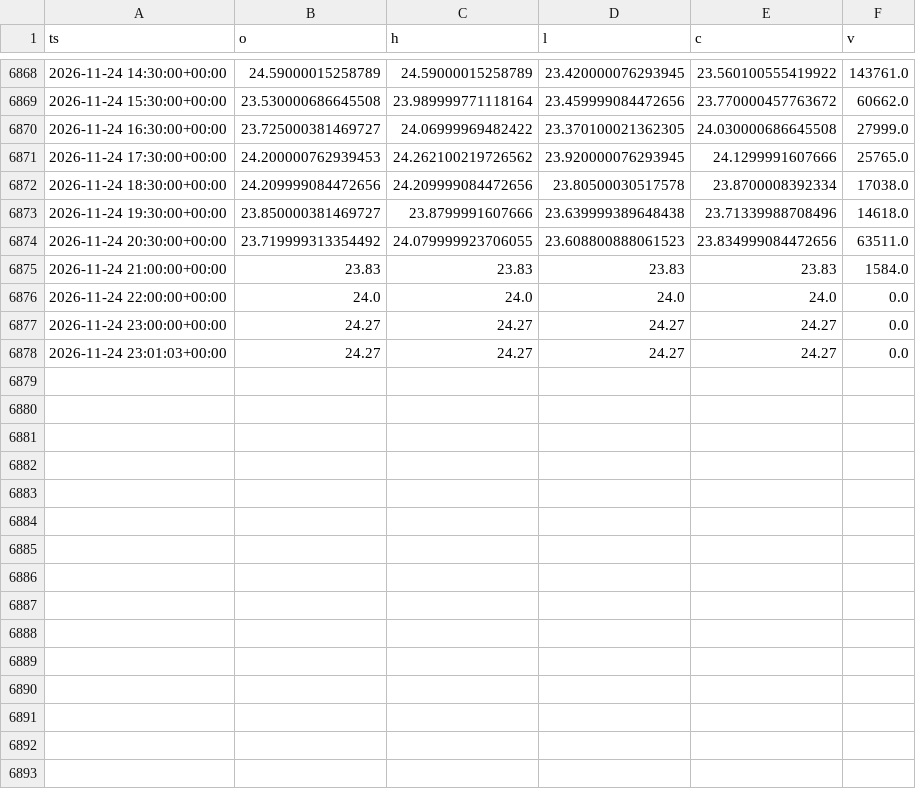
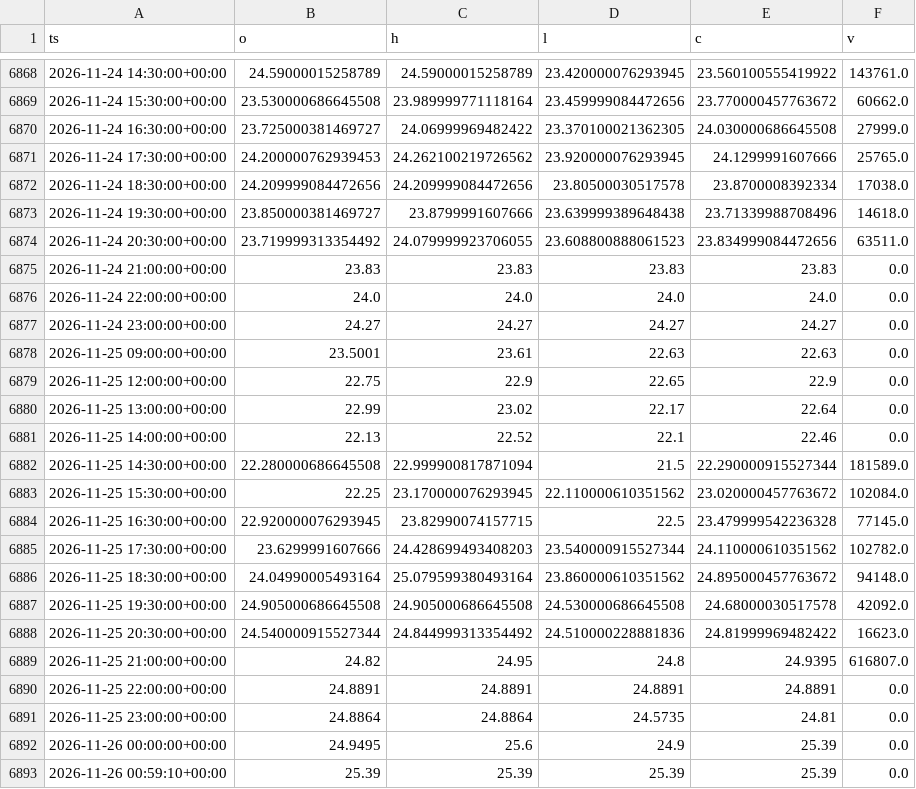
Before and after one commit to SANGMOLEE/soxl-data, a CSV file: research/solt_bottom_precision/data/YF_SOLT_60m.csv, drawn as a sheet; only a part is shown, gaps mark what is left out; the diff covers the shown part only.

```diff
--- a/research/solt_bottom_precision/data/YF_SOLT_60m.csv
+++ b/research/solt_bottom_precision/data/YF_SOLT_60m.csv
@@ -6874,5 +6874,20 @@ ts,o,h,l,c,v
 2026-11-24 20:30:00+00:00,23.719999313354492,24.079999923706055,23.608800888061523,23.834999084472656,63511.0
-2026-11-24 21:00:00+00:00,23.83,23.83,23.83,23.83,1584.0
+2026-11-24 21:00:00+00:00,23.83,23.83,23.83,23.83,0.0
 2026-11-24 22:00:00+00:00,24.0,24.0,24.0,24.0,0.0
 2026-11-24 23:00:00+00:00,24.27,24.27,24.27,24.27,0.0
-2026-11-24 23:01:03+00:00,24.27,24.27,24.27,24.27,0.0
+2026-11-25 09:00:00+00:00,23.5001,23.61,22.63,22.63,0.0
+2026-11-25 12:00:00+00:00,22.75,22.9,22.65,22.9,0.0
+2026-11-25 13:00:00+00:00,22.99,23.02,22.17,22.64,0.0
+2026-11-25 14:00:00+00:00,22.13,22.52,22.1,22.46,0.0
+2026-11-25 14:30:00+00:00,22.280000686645508,22.999900817871094,21.5,22.290000915527344,181589.0
+2026-11-25 15:30:00+00:00,22.25,23.170000076293945,22.110000610351562,23.020000457763672,102084.0
+2026-11-25 16:30:00+00:00,22.920000076293945,23.82990074157715,22.5,23.479999542236328,77145.0
+2026-11-25 17:30:00+00:00,23.6299991607666,24.428699493408203,23.540000915527344,24.110000610351562,102782.0
+2026-11-25 18:30:00+00:00,24.04990005493164,25.079599380493164,23.860000610351562,24.895000457763672,94148.0
+2026-11-25 19:30:00+00:00,24.905000686645508,24.905000686645508,24.530000686645508,24.68000030517578,42092.0
+2026-11-25 20:30:00+00:00,24.540000915527344,24.844999313354492,24.510000228881836,24.81999969482422,16623.0
+2026-11-25 21:00:00+00:00,24.82,24.95,24.8,24.9395,616807.0
+2026-11-25 22:00:00+00:00,24.8891,24.8891,24.8891,24.8891,0.0
+2026-11-25 23:00:00+00:00,24.8864,24.8864,24.5735,24.81,0.0
+2026-11-26 00:00:00+00:00,24.9495,25.6,24.9,25.39,0.0
+2026-11-26 00:59:10+00:00,25.39,25.39,25.39,25.39,0.0
```
Also changed, not shown: 17 edited cells elsewhere in this file, research/solt_bottom_precision/data/YF_BITU_5m.csv, research/solt_bottom_precision/data/YF_BTC-USD_15m.csv, 31 other files.
